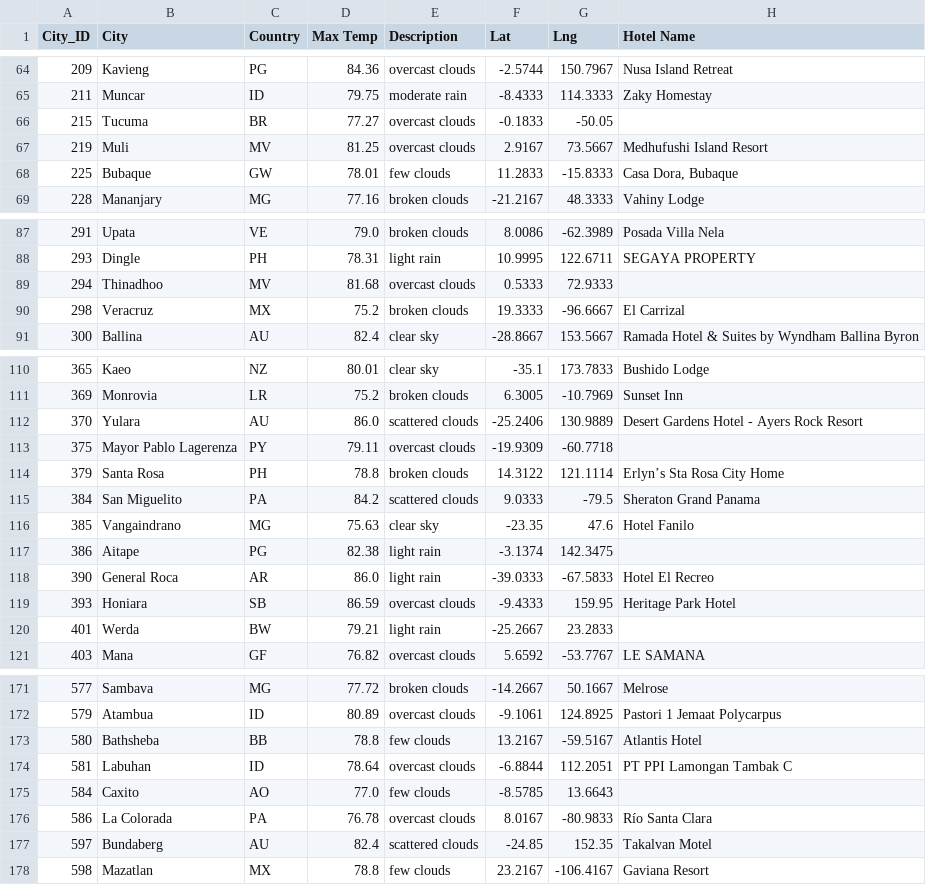
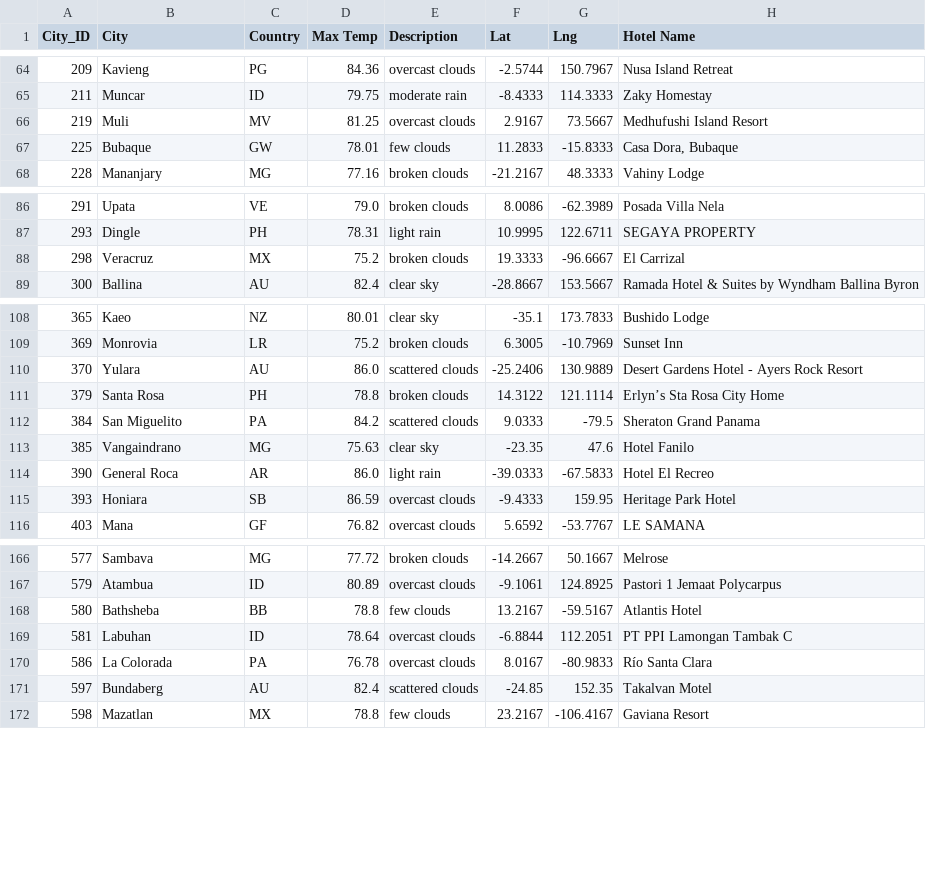
Before and after one commit to acfthomson/World_Weather_Analysis, a CSV file: Vacation_Search/WeatherPy_vacation.csv, drawn as a sheet; only a part is shown, gaps mark what is left out; the diff names each change by its address in the sheet, - before the commit and + after, or states it on an @@ line.

```diff
--- a/Vacation_Search/WeatherPy_vacation.csv
+++ b/Vacation_Search/WeatherPy_vacation.csv
-row 66: 215 | Tucuma | BR | 77.27 | overcast clouds | -0.1833 | -50.05
-row 89: 294 | Thinadhoo | MV | 81.68 | overcast clouds | 0.5333 | 72.9333
-row 113: 375 | Mayor Pablo Lagerenza | PY | 79.11 | overcast clouds | -19.9309 | -60.7718
-row 117: 386 | Aitape | PG | 82.38 | light rain | -3.1374 | 142.3475
-row 120: 401 | Werda | BW | 79.21 | light rain | -25.2667 | 23.2833
-row 175: 584 | Caxito | AO | 77.0 | few clouds | -8.5785 | 13.6643
```
Also changed, not shown: 2 other files.
